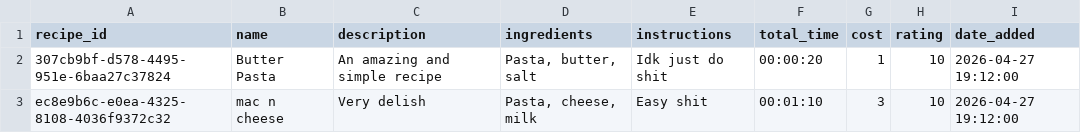
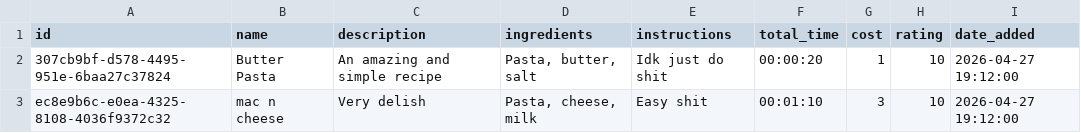
Before and after one commit to MrRedIsBack/RecipeRAG, a CSV file: data/node/recipe.csv, drawn as a sheet.

```diff
--- a/data/node/recipe.csv
+++ b/data/node/recipe.csv
@@ -1,2 +1,2 @@
-recipe_id,name,description,ingredients,instructions,total_time,cost,rating,date_added
+id,name,description,ingredients,instructions,total_time,cost,rating,date_added
 307cb9bf-d578-4495-951e-6baa27c37824,Butter Pasta,An amazing and simple recipe,"Pasta, butter, salt","Idk just do shit",00:00:20,1,10,2026-04-27 19:12:00
```
Also changed, not shown: data/node/main_ingredient.csv, 2 other files.
